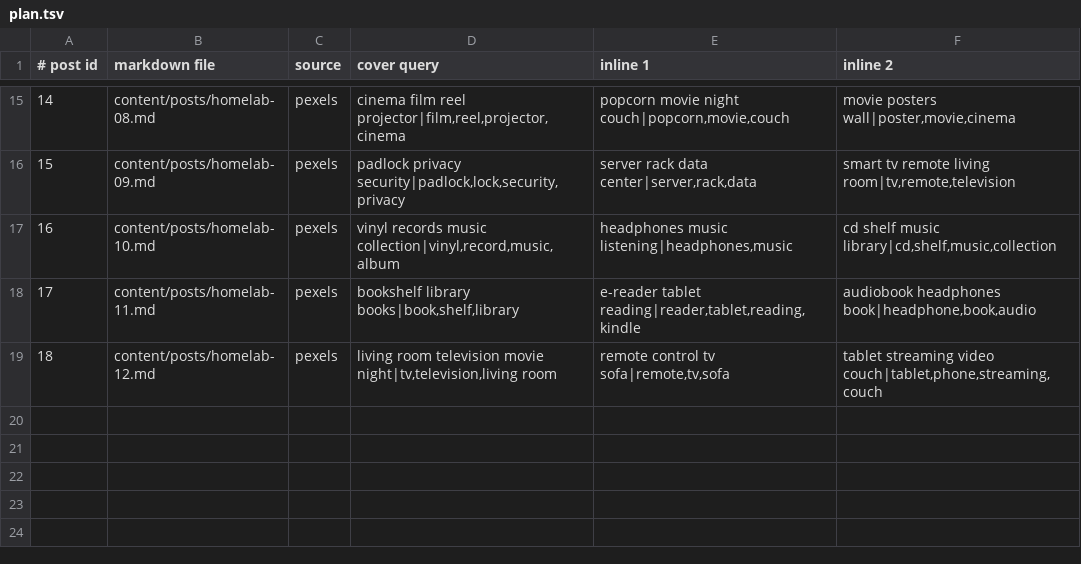
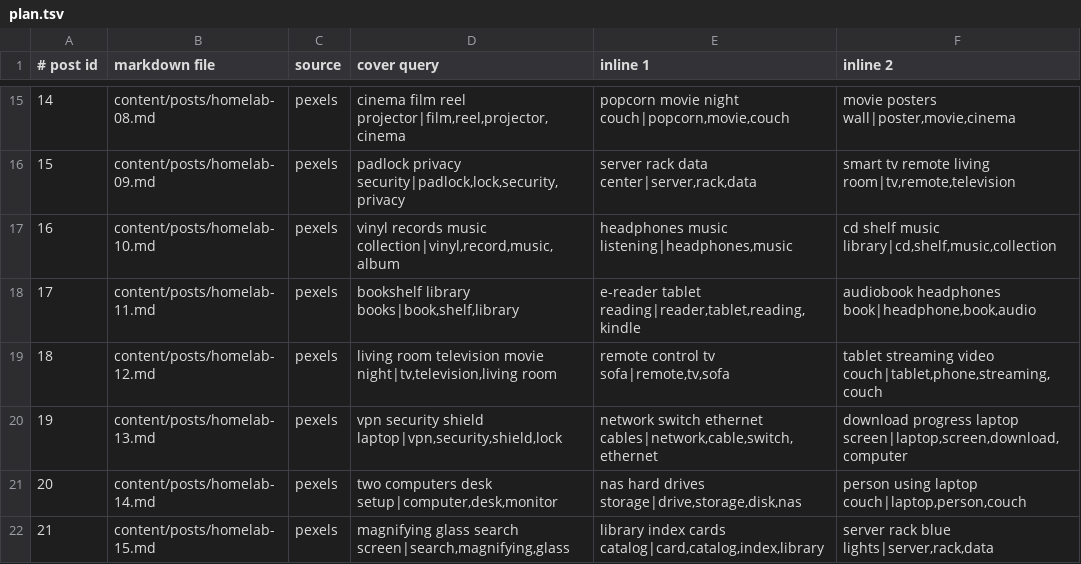
Before and after one commit to fzserver/frazile-blog, a TSV file: content/plan.tsv, drawn as a sheet; only a part is shown, gaps mark what is left out; the diff names each change by its address in the sheet, - before the commit and + after, or states it on an @@ line.

```diff
--- a/content/plan.tsv
+++ b/content/plan.tsv
+row 20: 19 | content/posts/homelab-13.md | pexels | vpn security shield laptop|vpn,security,shield,lock | network switch ethernet cables|network,cable,switch,ethernet | download progress laptop screen|laptop,screen,download,computer
+row 21: 20 | content/posts/homelab-14.md | pexels | two computers desk setup|computer,desk,monitor | nas hard drives storage|drive,storage,disk,nas | person using laptop couch|laptop,person,couch
+row 22: 21 | content/posts/homelab-15.md | pexels | magnifying glass search screen|search,magnifying,glass | library index cards catalog|card,catalog,index,library | server rack blue lights|server,rack,data
```
Also changed, not shown: 3 other files.
